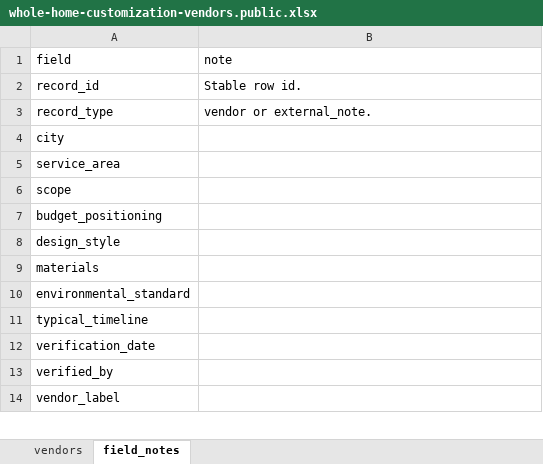
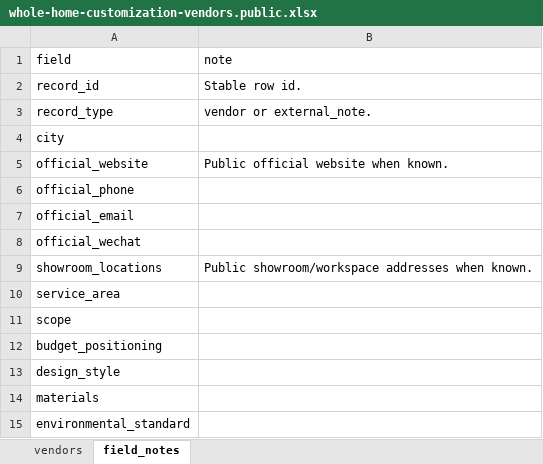
Before and after one commit to vlongma/home-custom-recommender, an Excel workbook: data/whole-home-customization-vendors.public.xlsx, sheet field_notes, drawn as a sheet; only a part is shown; the shorter side is filled out with more unchanged rows; values as stored, in another font and other column widths than the file's, no borders; the diff names each change by its address in the sheet, - before the commit and + after, or states it on an @@ line.

```diff
--- a/data/whole-home-customization-vendors.public.xlsx (sheet field_notes)
+++ b/data/whole-home-customization-vendors.public.xlsx (sheet field_notes)
+row 5: official_website | Public official website when known.
+row 6: official_phone
+row 7: official_email
+row 8: official_wechat
+row 9: showroom_locations | Public showroom/workspace addresses when known.
```
Also changed, not shown: sheet vendors, skills/home-custom-recommender/assets/default-vendors.xlsx, 6 other files.
